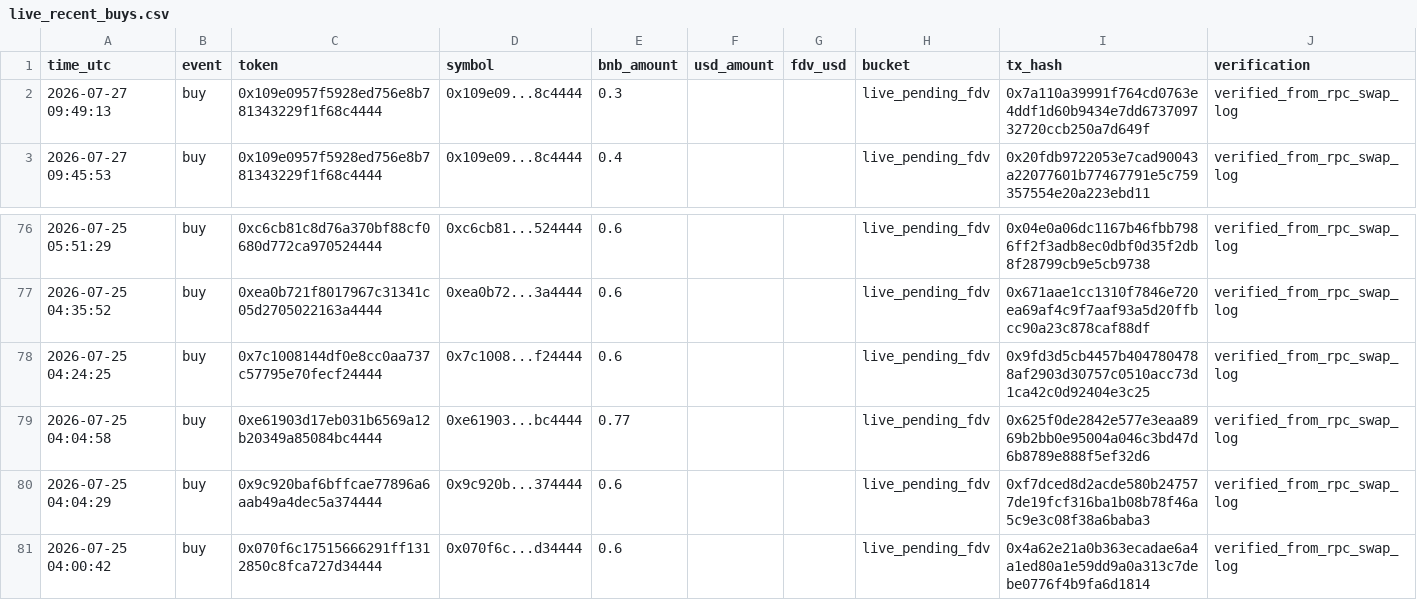
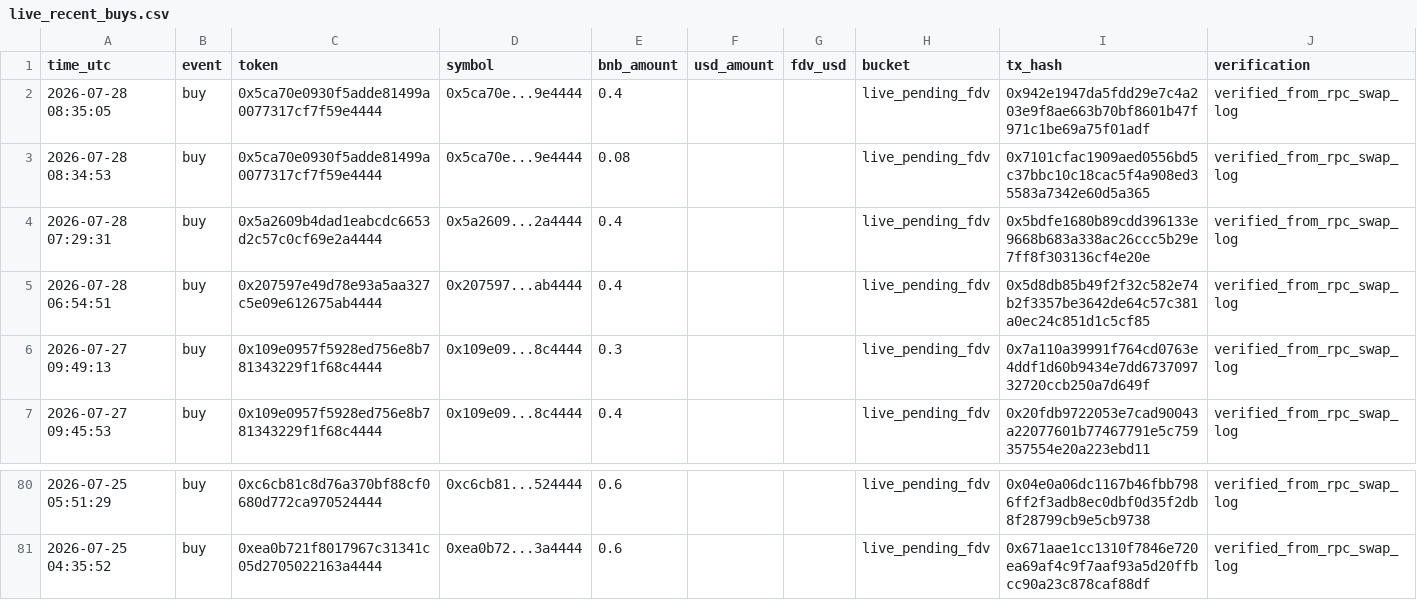
Before and after one commit to hahahakang/bsc-fourmeme-analysis-live, a CSV file: data/live_recent_buys.csv, drawn as a sheet; only a part is shown, gaps mark what is left out; removed rows and columns are numbered as before the commit, all else as after; the diff names each change by its address in the sheet, - before the commit and + after, or states it on an @@ line.

```diff
--- a/data/live_recent_buys.csv
+++ b/data/live_recent_buys.csv
+row 2: 2026-07-28 08:35:05 | buy | 0x5ca70e0930f5adde81499a0077317cf7f59e4444 | 0x5ca70e...9e4444 | 0.4 |  |  | live_pending_fdv | 0x942e1947da5fdd29e7c4a203e9f8ae663b70bf8601b47f971c1be69a75f01adf | verified_from_rpc_swap_log
+row 3: 2026-07-28 08:34:53 | buy | 0x5ca70e0930f5adde81499a0077317cf7f59e4444 | 0x5ca70e...9e4444 | 0.08 |  |  | live_pending_fdv | 0x7101cfac1909aed0556bd5c37bbc10c18cac5f4a908ed35583a7342e60d5a365 | verified_from_rpc_swap_log
+row 4: 2026-07-28 07:29:31 | buy | 0x5a2609b4dad1eabcdc6653d2c57c0cf69e2a4444 | 0x5a2609...2a4444 | 0.4 |  |  | live_pending_fdv | 0x5bdfe1680b89cdd396133e9668b683a338ac26ccc5b29e7ff8f303136cf4e20e | verified_from_rpc_swap_log
+row 5: 2026-07-28 06:54:51 | buy | 0x207597e49d78e93a5aa327c5e09e612675ab4444 | 0x207597...ab4444 | 0.4 |  |  | live_pending_fdv | 0x5d8db85b49f2f32c582e74b2f3357be3642de64c57c381a0ec24c851d1c5cf85 | verified_from_rpc_swap_log
-row 78: 2026-07-25 04:24:25 | buy | 0x7c1008144df0e8cc0aa737c57795e70fecf24444 | 0x7c1008...f24444 | 0.6 |  |  | live_pending_fdv | 0x9fd3d5cb4457b4047804788af2903d30757c0510acc73d1ca42c0d92404e3c25 | verified_from_rpc_swap_log
-row 79: 2026-07-25 04:04:58 | buy | 0xe61903d17eb031b6569a12b20349a85084bc4444 | 0xe61903...bc4444 | 0.77 |  |  | live_pending_fdv | 0x625f0de2842e577e3eaa8969b2bb0e95004a046c3bd47d6b8789e888f5ef32d6 | verified_from_rpc_swap_log
-row 80: 2026-07-25 04:04:29 | buy | 0x9c920baf6bffcae77896a6aab49a4dec5a374444 | 0x9c920b...374444 | 0.6 |  |  | live_pending_fdv | 0xf7dced8d2acde580b247577de19fcf316ba1b08b78f46a5c9e3c08f38a6baba3 | verified_from_rpc_swap_log
-row 81: 2026-07-25 04:00:42 | buy | 0x070f6c17515666291ff1312850c8fca727d34444 | 0x070f6c...d34444 | 0.6 |  |  | live_pending_fdv | 0x4a62e21a0b363ecadae6a4a1ed80a1e59dd9a0a313c7debe0776f4b9fa6d1814 | verified_from_rpc_swap_log
```
Also changed, not shown: data/live_events.csv, data/live_recent_positions.csv, 5 other files.
